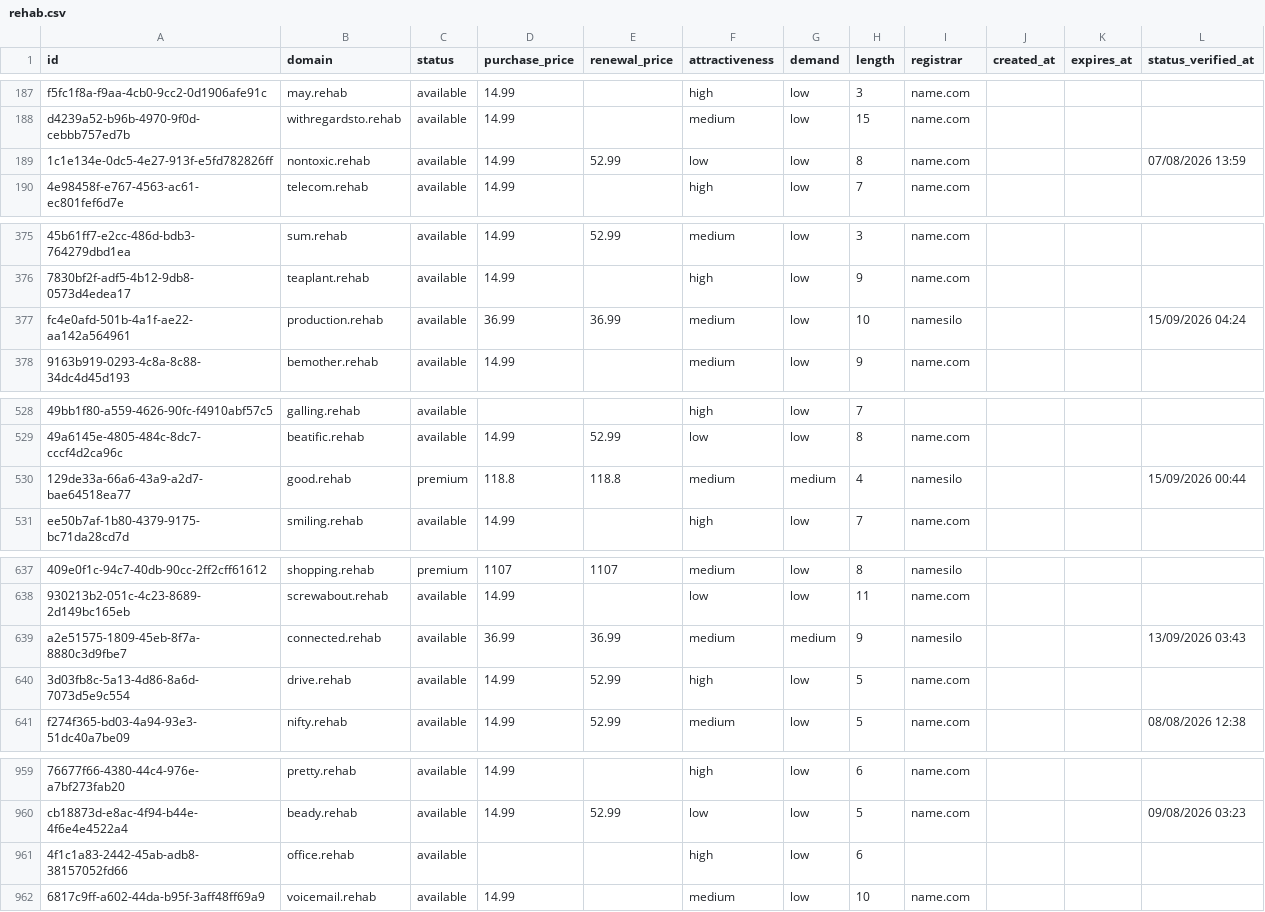
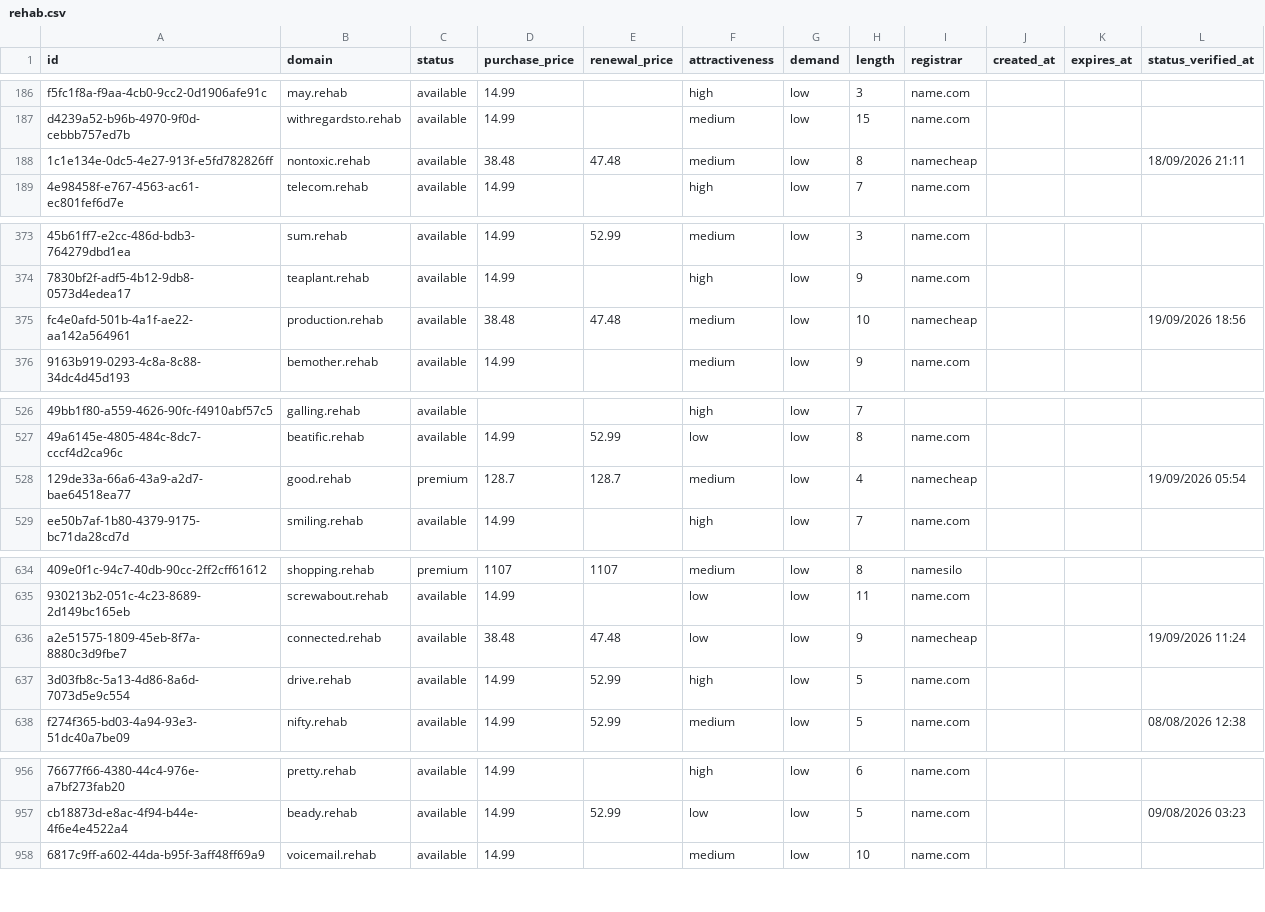
Before and after one commit to UniqueDomains/rehab-oneword-domains, a CSV file: rehab.csv, drawn as a sheet; only a part is shown, gaps mark what is left out; removed rows and columns are numbered as before the commit, all else as after; the diff covers the shown part only; the diff names each change by its address in the sheet, - before the commit and + after, or states it on an @@ line.

```diff
--- a/rehab.csv
+++ b/rehab.csv
-D188 (purchase_price): 14.99
+D188 (purchase_price): 38.48
-E188 (renewal_price): 52.99
+E188 (renewal_price): 47.48
-F188 (attractiveness): low
+F188 (attractiveness): medium
-I188 (registrar): name.com
+I188 (registrar): namecheap
-L188 (status_verified_at): 07/08/2026 13:59
+L188 (status_verified_at): 18/09/2026 21:11
-D375 (purchase_price): 36.99
+D375 (purchase_price): 38.48
-E375 (renewal_price): 36.99
+E375 (renewal_price): 47.48
-I375 (registrar): namesilo
+I375 (registrar): namecheap
-L375 (status_verified_at): 15/09/2026 04:24
+L375 (status_verified_at): 19/09/2026 18:56
-D528 (purchase_price): 118.8
+D528 (purchase_price): 128.7
-E528 (renewal_price): 118.8
+E528 (renewal_price): 128.7
-G528 (demand): medium
+G528 (demand): low
-I528 (registrar): namesilo
+I528 (registrar): namecheap
-L528 (status_verified_at): 15/09/2026 00:44
+L528 (status_verified_at): 19/09/2026 05:54
-D636 (purchase_price): 36.99
+D636 (purchase_price): 38.48
-E636 (renewal_price): 36.99
+E636 (renewal_price): 47.48
-F636 (attractiveness): medium
+F636 (attractiveness): low
-G636 (demand): medium
+G636 (demand): low
-I636 (registrar): namesilo
+I636 (registrar): namecheap
-L636 (status_verified_at): 13/09/2026 03:43
+L636 (status_verified_at): 19/09/2026 11:24
-row 961: 4f1c1a83-2442-45ab-adb8-38157052fd66 | office.rehab | available |  |  | high | low | 6
```
Also changed, not shown: 5 added rows, 4 removed rows and 79 edited cells elsewhere in this file, 4 other files.
